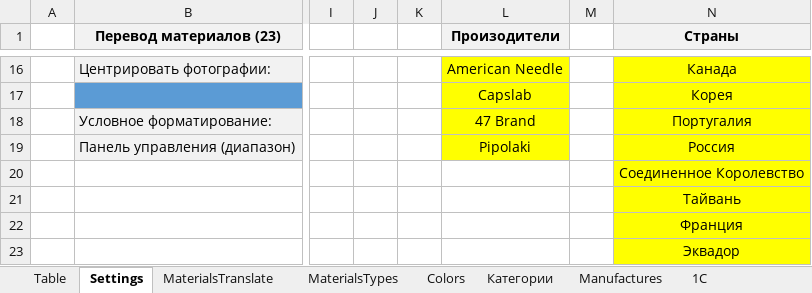
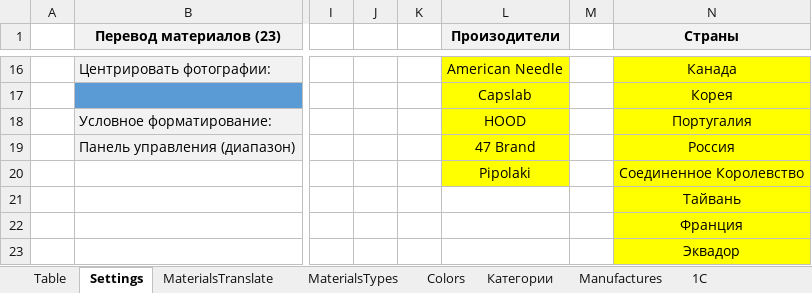
Before and after one commit to seyanaracore/HatsAndCaps, an Excel workbook: Excel/Hood/2022.02.18/Tech v8.1.xlsm, sheet Settings, drawn as a sheet; only a part is shown, gaps mark what is left out; values as stored, in another font and other column widths than the file's, no borders; charts and pictures and conditional formats not drawn; the diff names each change by its address in the sheet, - before the commit and + after, or states it on an @@ line.

Commit message:
Hood Tech

```diff
--- a/Excel/Hood/2022.02.18/Tech v8.1.xlsm (sheet Settings)
+++ b/Excel/Hood/2022.02.18/Tech v8.1.xlsm (sheet Settings)
-L18 (Произодители): 47 Brand
+L18 (Произодители): HOOD
-L19 (Произодители): Pipolaki
+L19 (Произодители): 47 Brand
-L20 (Произодители): (empty)
+L20 (Произодители): Pipolaki
-L20 fill: none
+L20 fill: #FFFF00
```
Also changed, not shown: sheet Table, sheet 1C, sheet Manufactures, hidden cells, charts or pictures, 1 other file.
